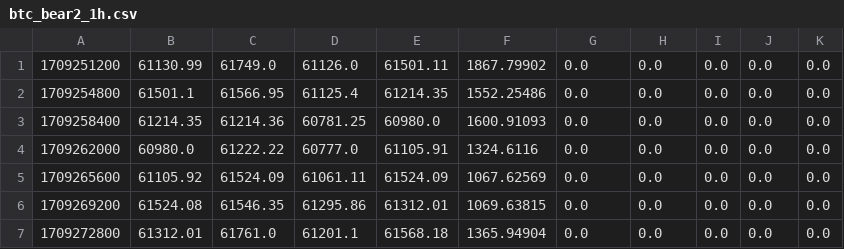
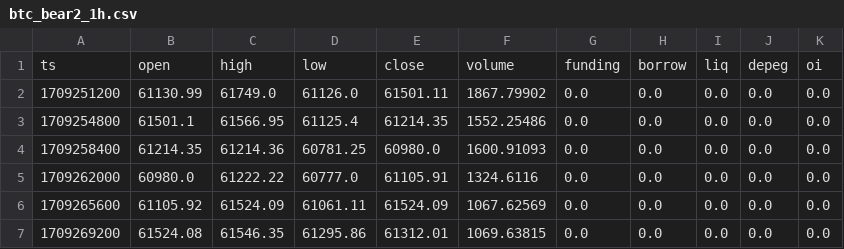
Before and after one commit to uprootiny/arbitragefx, a CSV file: data/btc_bear2_1h.csv, drawn as a sheet; only a part is shown; the shorter side is filled out with more unchanged rows; the diff names each change by its address in the sheet, - before the commit and + after, or states it on an @@ line.

```diff
--- a/data/btc_bear2_1h.csv
+++ b/data/btc_bear2_1h.csv
+row 1: ts | open | high | low | close | volume | funding | borrow | liq | depeg | oi
```
Also changed, not shown: data/btc_bull_1h.csv, data/btc_range_1h.csv, 2 other files.
